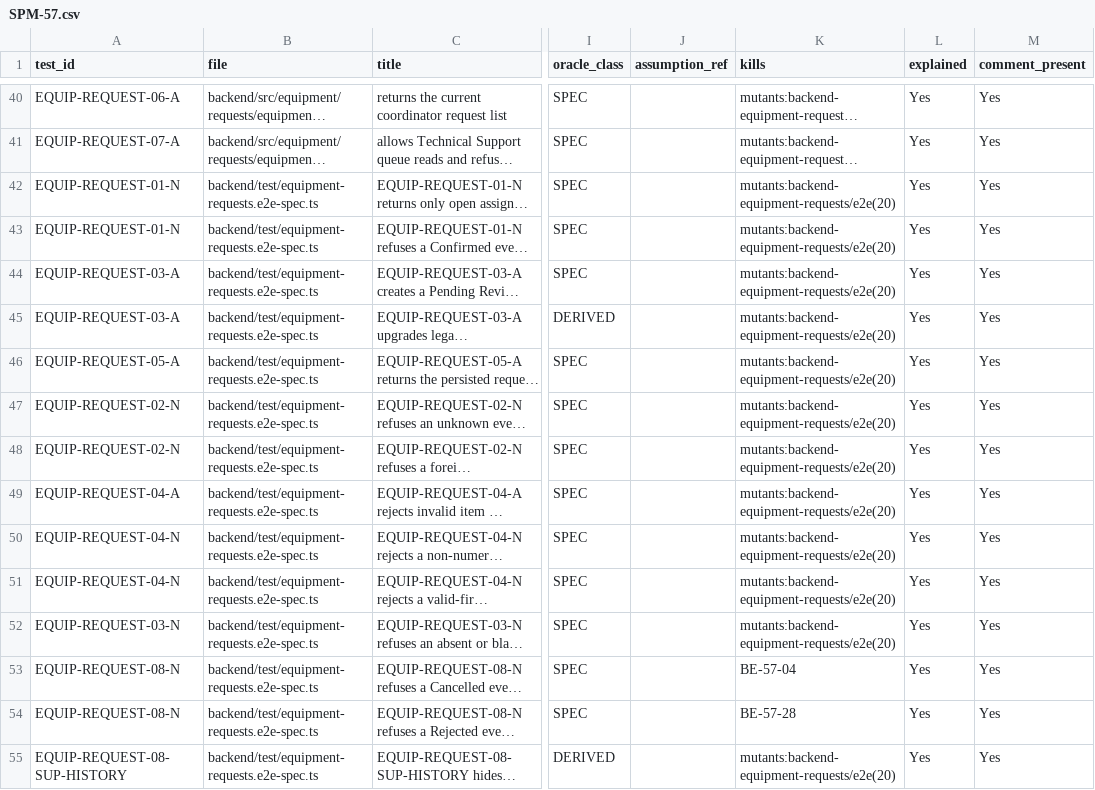
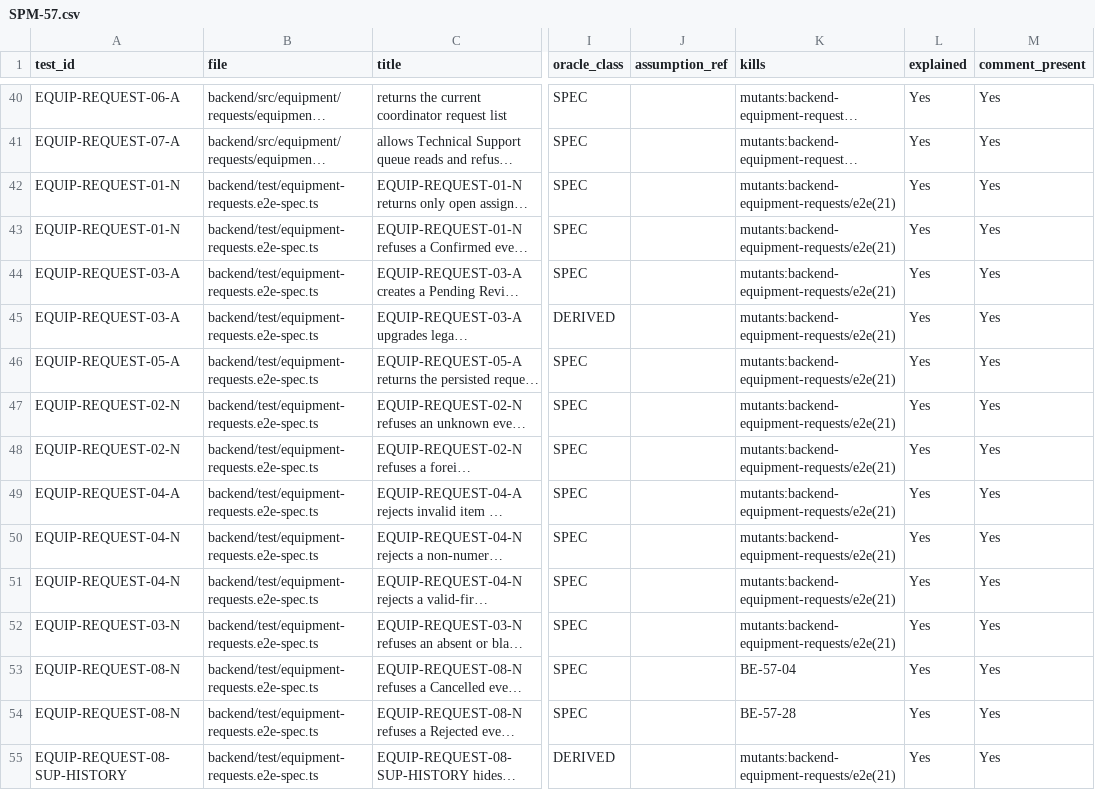
Before and after one commit to IS212-G5-T2/IS212-G5-T2, a CSV file: docs/test-cases/workflow/records/SPM-57.csv, drawn as a sheet; only a part is shown, gaps mark what is left out; long unchanged cells end in …; the diff covers the shown part only; the diff names each change by its address in the sheet, - before the commit and + after, or states it on an @@ line.

Commit message:
fix(SPM-57): follow current coordinator after reassignment and align test scope
- Enforce current coordinator ownership for equipment request reads and edits after reassignment
- Add PostgreSQL HTTP reassignment E2E test coverage and mutant BE-57-29
- Resolve form reset race and make exact replacement-value assertions deterministic
- Expand SPM-57 test workflow scope and records to cover route and module wiring
- Update test-workflow records, mutation mappings, and AI_USAGE trace

```diff
--- a/docs/test-cases/workflow/records/SPM-57.csv
+++ b/docs/test-cases/workflow/records/SPM-57.csv
-K42:K52 (kills): mutants:backend-equipment-requests/e2e(20)
+K42:K52 (kills): mutants:backend-equipment-requests/e2e(21)
-K55 (kills): mutants:backend-equipment-requests/e2e(20)
+K55 (kills): mutants:backend-equipment-requests/e2e(21)
```
Also changed, not shown: 2 added rows and 11 edited cells elsewhere in this file, 9 other files.
